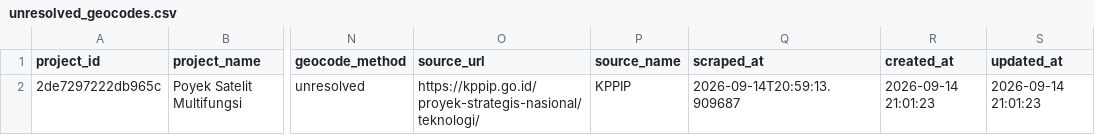
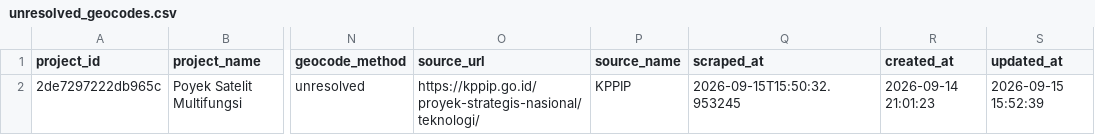
Before and after one commit to constructionedu123-ui/coffee-civil-infrastructure-tracker, a CSV file: data/unresolved_geocodes.csv, drawn as a sheet; only a part is shown, gaps mark what is left out; the diff names each change by its address in the sheet, - before the commit and + after, or states it on an @@ line.

```diff
--- a/data/unresolved_geocodes.csv
+++ b/data/unresolved_geocodes.csv
-Q2 (scraped_at): 2026-09-14T20:59:13.909687
+Q2 (scraped_at): 2026-09-15T15:50:32.953245
-S2 (updated_at): 2026-09-14 21:01:23
+S2 (updated_at): 2026-09-15 15:52:39
```
Also changed, not shown: 7 other files.
